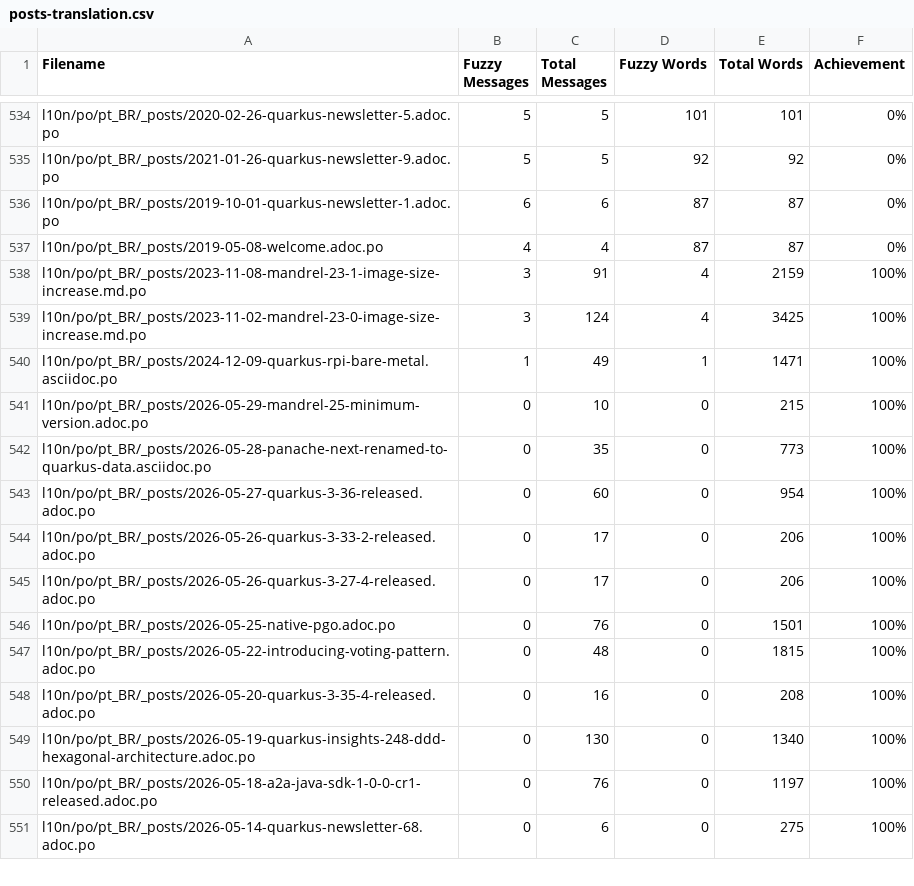
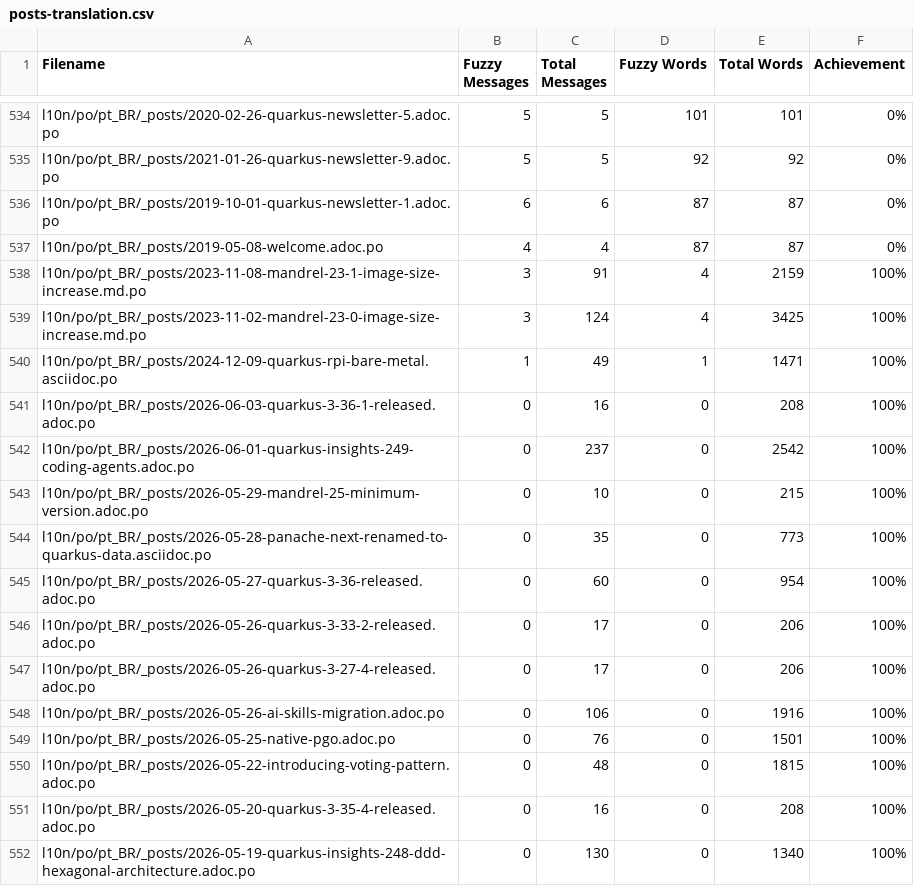
Before and after one commit to omatheusmesmo/pt.quarkus.io, a CSV file: l10n/stats/posts-translation.csv, drawn as a sheet; only a part is shown, gaps mark what is left out; the shorter side is filled out with more unchanged rows.

Commit message:
Update translation stats

```diff
--- a/l10n/stats/posts-translation.csv
+++ b/l10n/stats/posts-translation.csv
@@ -540,2 +540,4 @@ l10n/po/pt_BR/_posts/2023-11-02-mandrel-23-0-image-size-increase.md.po, 3, 124,
 l10n/po/pt_BR/_posts/2024-12-09-quarkus-rpi-bare-metal.asciidoc.po, 1, 49, 1, 1471, 100%
+l10n/po/pt_BR/_posts/2026-06-03-quarkus-3-36-1-released.adoc.po, 0, 16, 0, 208, 100%
+l10n/po/pt_BR/_posts/2026-06-01-quarkus-insights-249-coding-agents.adoc.po, 0, 237, 0, 2542, 100%
 l10n/po/pt_BR/_posts/2026-05-29-mandrel-25-minimum-version.adoc.po, 0, 10, 0, 215, 100%
@@ -545,2 +547,3 @@ l10n/po/pt_BR/_posts/2026-05-26-quarkus-3-33-2-released.adoc.po, 0, 17, 0, 206,
 l10n/po/pt_BR/_posts/2026-05-26-quarkus-3-27-4-released.adoc.po, 0, 17, 0, 206, 100%
+l10n/po/pt_BR/_posts/2026-05-26-ai-skills-migration.adoc.po, 0, 106, 0, 1916, 100%
 l10n/po/pt_BR/_posts/2026-05-25-native-pgo.adoc.po, 0, 76, 0, 1501, 100%
```
Also changed, not shown: l10n/stats/latest-guides-translation.csv, l10n/stats/main-guides-translation.csv, 1 other file.
